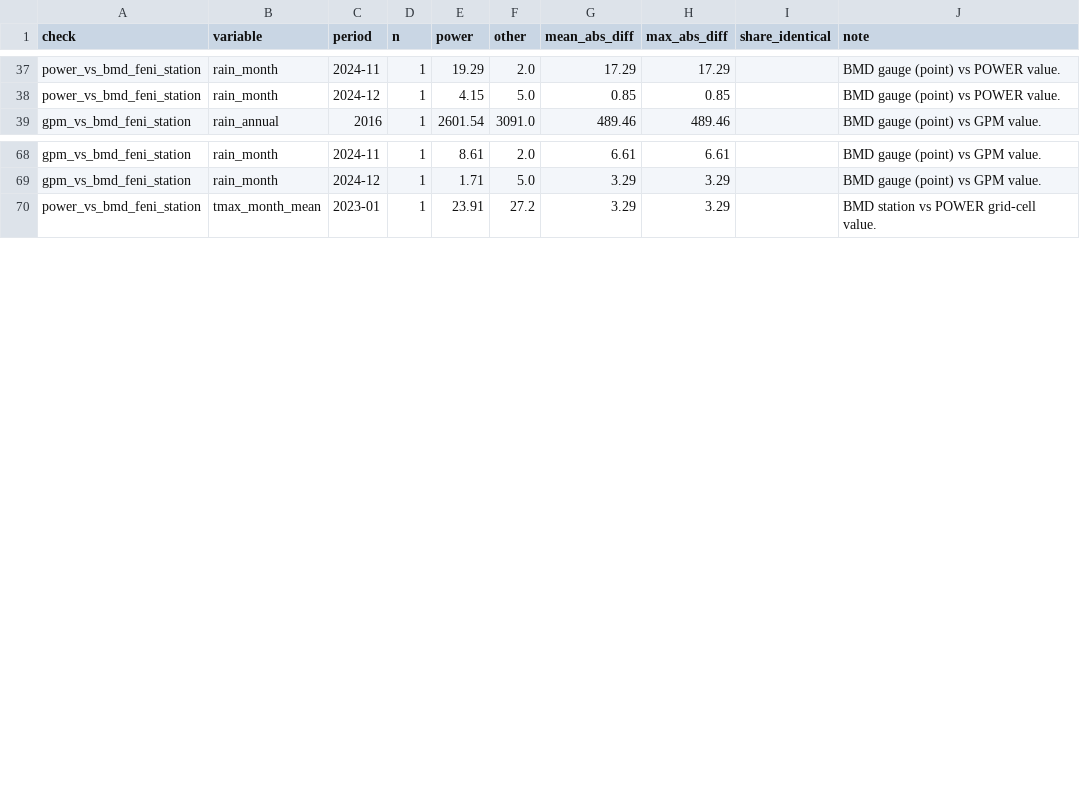
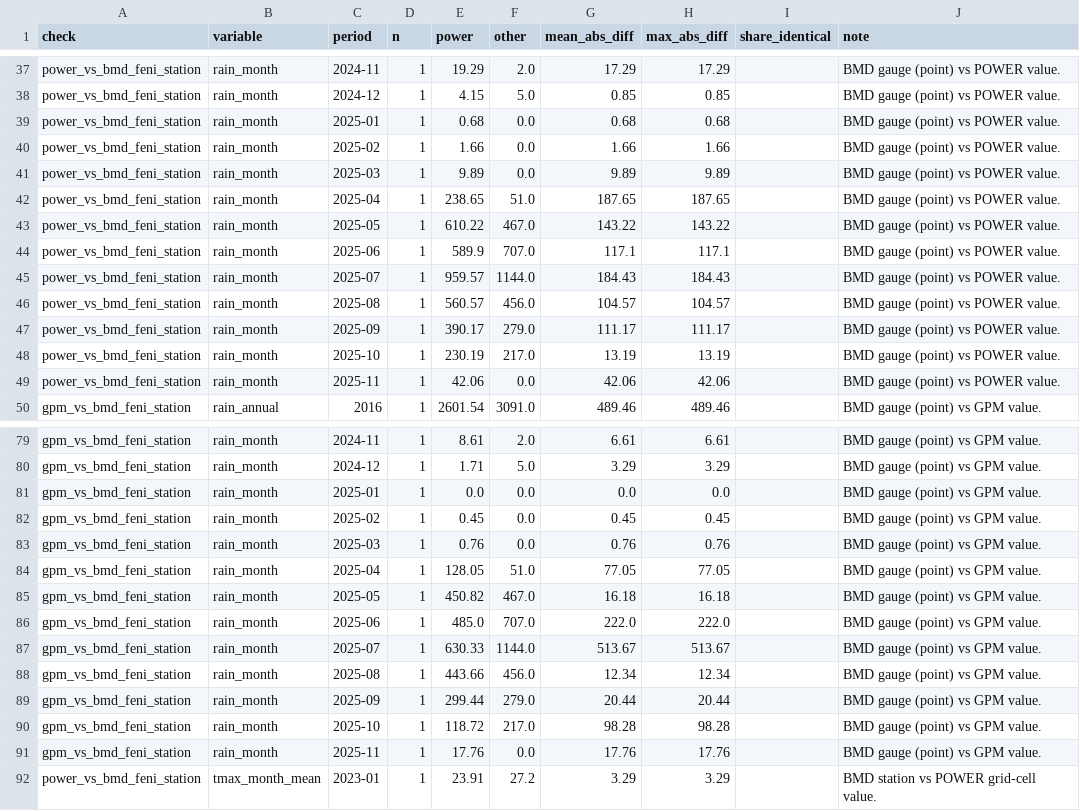
Before and after one commit to Zishan-125/field-shift, a CSV file: data-pipeline/derived/climate_crosscheck.csv, drawn as a sheet; only a part is shown, gaps mark what is left out; the diff names each change by its address in the sheet, - before the commit and + after, or states it on an @@ line.

```diff
--- a/data-pipeline/derived/climate_crosscheck.csv
+++ b/data-pipeline/derived/climate_crosscheck.csv
+row 39: power_vs_bmd_feni_station | rain_month | 2025-01 | 1 | 0.68 | 0.0 | 0.68 | 0.68 |  | BMD gauge (point) vs POWER value.
+row 40: power_vs_bmd_feni_station | rain_month | 2025-02 | 1 | 1.66 | 0.0 | 1.66 | 1.66 |  | BMD gauge (point) vs POWER value.
+row 41: power_vs_bmd_feni_station | rain_month | 2025-03 | 1 | 9.89 | 0.0 | 9.89 | 9.89 |  | BMD gauge (point) vs POWER value.
+row 42: power_vs_bmd_feni_station | rain_month | 2025-04 | 1 | 238.65 | 51.0 | 187.65 | 187.65 |  | BMD gauge (point) vs POWER value.
+row 43: power_vs_bmd_feni_station | rain_month | 2025-05 | 1 | 610.22 | 467.0 | 143.22 | 143.22 |  | BMD gauge (point) vs POWER value.
+row 44: power_vs_bmd_feni_station | rain_month | 2025-06 | 1 | 589.9 | 707.0 | 117.1 | 117.1 |  | BMD gauge (point) vs POWER value.
+row 45: power_vs_bmd_feni_station | rain_month | 2025-07 | 1 | 959.57 | 1144.0 | 184.43 | 184.43 |  | BMD gauge (point) vs POWER value.
+row 46: power_vs_bmd_feni_station | rain_month | 2025-08 | 1 | 560.57 | 456.0 | 104.57 | 104.57 |  | BMD gauge (point) vs POWER value.
+row 47: power_vs_bmd_feni_station | rain_month | 2025-09 | 1 | 390.17 | 279.0 | 111.17 | 111.17 |  | BMD gauge (point) vs POWER value.
+row 48: power_vs_bmd_feni_station | rain_month | 2025-10 | 1 | 230.19 | 217.0 | 13.19 | 13.19 |  | BMD gauge (point) vs POWER value.
+row 49: power_vs_bmd_feni_station | rain_month | 2025-11 | 1 | 42.06 | 0.0 | 42.06 | 42.06 |  | BMD gauge (point) vs POWER value.
+row 81: gpm_vs_bmd_feni_station | rain_month | 2025-01 | 1 | 0.0 | 0.0 | 0.0 | 0.0 |  | BMD gauge (point) vs GPM value.
+row 82: gpm_vs_bmd_feni_station | rain_month | 2025-02 | 1 | 0.45 | 0.0 | 0.45 | 0.45 |  | BMD gauge (point) vs GPM value.
+row 83: gpm_vs_bmd_feni_station | rain_month | 2025-03 | 1 | 0.76 | 0.0 | 0.76 | 0.76 |  | BMD gauge (point) vs GPM value.
+row 84: gpm_vs_bmd_feni_station | rain_month | 2025-04 | 1 | 128.05 | 51.0 | 77.05 | 77.05 |  | BMD gauge (point) vs GPM value.
+row 85: gpm_vs_bmd_feni_station | rain_month | 2025-05 | 1 | 450.82 | 467.0 | 16.18 | 16.18 |  | BMD gauge (point) vs GPM value.
+row 86: gpm_vs_bmd_feni_station | rain_month | 2025-06 | 1 | 485.0 | 707.0 | 222.0 | 222.0 |  | BMD gauge (point) vs GPM value.
+row 87: gpm_vs_bmd_feni_station | rain_month | 2025-07 | 1 | 630.33 | 1144.0 | 513.67 | 513.67 |  | BMD gauge (point) vs GPM value.
+row 88: gpm_vs_bmd_feni_station | rain_month | 2025-08 | 1 | 443.66 | 456.0 | 12.34 | 12.34 |  | BMD gauge (point) vs GPM value.
+row 89: gpm_vs_bmd_feni_station | rain_month | 2025-09 | 1 | 299.44 | 279.0 | 20.44 | 20.44 |  | BMD gauge (point) vs GPM value.
+row 90: gpm_vs_bmd_feni_station | rain_month | 2025-10 | 1 | 118.72 | 217.0 | 98.28 | 98.28 |  | BMD gauge (point) vs GPM value.
+row 91: gpm_vs_bmd_feni_station | rain_month | 2025-11 | 1 | 17.76 | 0.0 | 17.76 | 17.76 |  | BMD gauge (point) vs GPM value.
```
Also changed, not shown: 5 other files.
